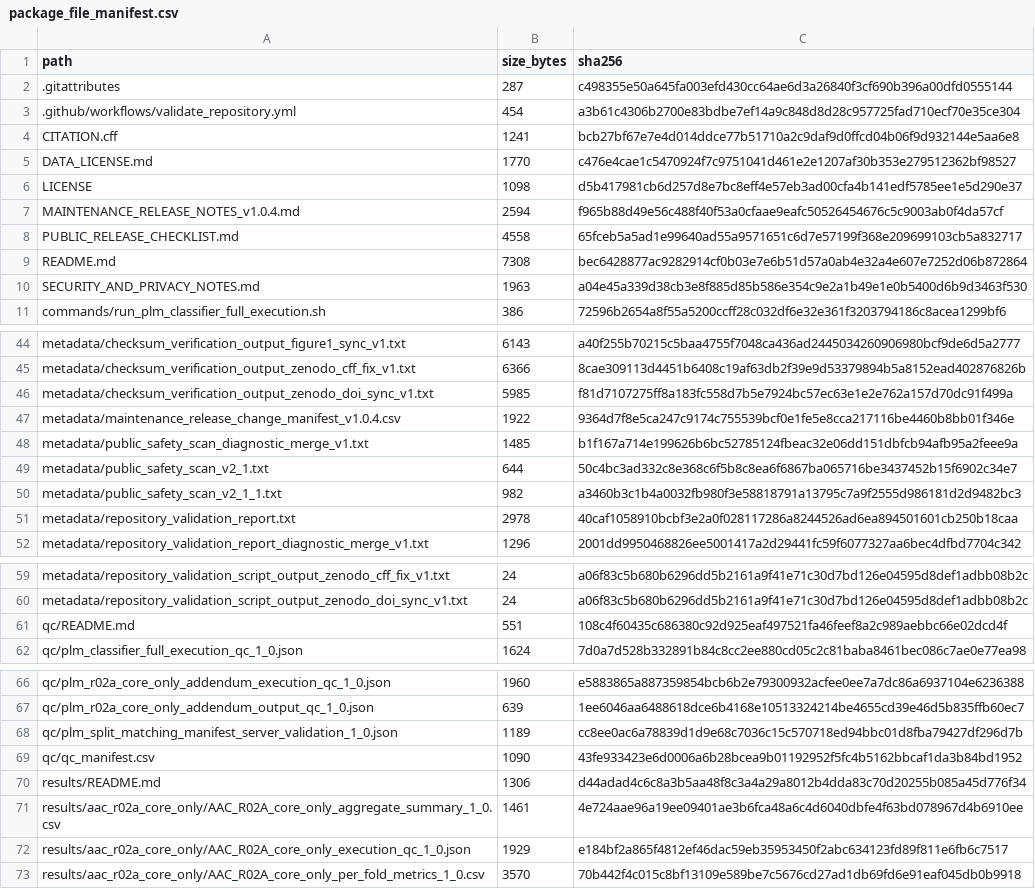
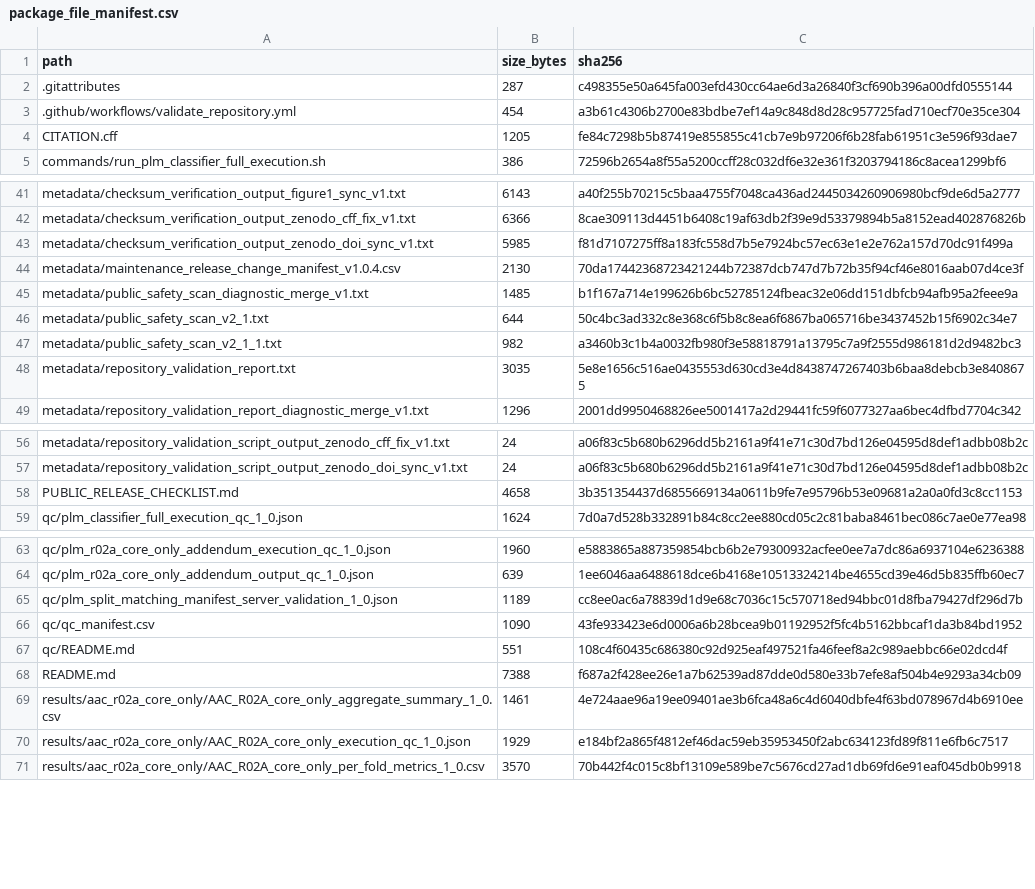
Before and after one commit to hjk-l908/idaop-benchmarking-framework, a CSV file: metadata/package_file_manifest.csv, drawn as a sheet; only a part is shown, gaps mark what is left out; the diff covers the shown part only.

```diff
--- a/metadata/package_file_manifest.csv
+++ b/metadata/package_file_manifest.csv
@@ -3,9 +3,3 @@ path,size_bytes,sha256
 .github/workflows/validate_repository.yml,454,a3b61c4306b2700e83bdbe7ef14a9c848d8d28c957725fad710ecf70e35ce304
-CITATION.cff,1241,bcb27bf67e7e4d014ddce77b51710a2c9daf9d0ffcd04b06f9d932144e5aa6e8
-DATA_LICENSE.md,1770,c476e4cae1c5470924f7c9751041d461e2e1207af30b353e279512362bf98527
-LICENSE,1098,d5b417981cb6d257d8e7bc8eff4e57eb3ad00cfa4b141edf5785ee1e5d290e37
-MAINTENANCE_RELEASE_NOTES_v1.0.4.md,2594,f965b88d49e56c488f40f53a0cfaae9eafc50526454676c5c9003ab0f4da57cf
-PUBLIC_RELEASE_CHECKLIST.md,4558,65fceb5a5ad1e99640ad55a9571651c6d7e57199f368e209699103cb5a832717
-README.md,7308,bec6428877ac9282914cf0b03e7e6b51d57a0ab4e32a4e607e7252d06b872864
-SECURITY_AND_PRIVACY_NOTES.md,1963,a04e45a339d38cb3e8f885d85b586e354c9e2a1b49e1e0b5400d6b9d3463f530
+CITATION.cff,1205,fe84c7298b5b87419e855855c41cb7e9b97206f6b28fab61951c3e596f93dae7
 commands/run_plm_classifier_full_execution.sh,386,72596b2654a8f55a5200ccff28c032df6e32e361f3203794186c8acea1299bf6
@@ -46,3 +43,3 @@ metadata/checksum_verification_output_zenodo_cff_fix_v1.txt,6366,8cae309113d4451
 metadata/checksum_verification_output_zenodo_doi_sync_v1.txt,5985,f81d7107275ff8a183fc558d7b5e7924bc57ec63e1e2e762a157d70dc91f499a
-metadata/maintenance_release_change_manifest_v1.0.4.csv,1922,9364d7f8e5ca247c9174c755539bcf0e1fe5e8cca217116be4460b8bb01f346e
+metadata/maintenance_release_change_manifest_v1.0.4.csv,2130,70da17442368723421244b72387dcb747d7b72b35f94cf46e8016aab07d4ce3f
 metadata/public_safety_scan_diagnostic_merge_v1.txt,1485,b1f167a714e199626b6bc52785124fbeac32e06dd151dbfcb94afb95a2feee9a
@@ -50,3 +47,3 @@ metadata/public_safety_scan_v2_1.txt,644,50c4bc3ad332c8e368c6f5b8c8ea6f6867ba065
 metadata/public_safety_scan_v2_1_1.txt,982,a3460b3c1b4a0032fb980f3e58818791a13795c7a9f2555d986181d2d9482bc3
-metadata/repository_validation_report.txt,2978,40caf1058910bcbf3e2a0f028117286a8244526ad6ea894501601cb250b18caa
+metadata/repository_validation_report.txt,3035,5e8e1656c516ae0435553d630cd3e4d8438747267403b6baa8debcb3e8408675
 metadata/repository_validation_report_diagnostic_merge_v1.txt,1296,2001dd9950468826ee5001417a2d29441fc59f6077327aa6bec4dfbd7704c342
@@ -60,3 +57,3 @@ metadata/repository_validation_script_output_zenodo_cff_fix_v1.txt,24,a06f83c5b6
 metadata/repository_validation_script_output_zenodo_doi_sync_v1.txt,24,a06f83c5b680b6296dd5b2161a9f41e71c30d7bd126e04595d8def1adbb08b2c
-qc/README.md,551,108c4f60435c686380c92d925eaf497521fa46feef8a2c989aebbc66e02dcd4f
+PUBLIC_RELEASE_CHECKLIST.md,4658,3b351354437d6855669134a0611b9fe7e95796b53e09681a2a0a0fd3c8cc1153
 qc/plm_classifier_full_execution_qc_1_0.json,1624,7d0a7d528b332891b84c8cc2ee880cd05c2c81baba8461bec086c7ae0e77ea98
@@ -69,3 +66,4 @@ qc/plm_split_matching_manifest_server_validation_1_0.json,1189,cc8ee0ac6a78839d1
 qc/qc_manifest.csv,1090,43fe933423e6d0006a6b28bcea9b01192952f5fc4b5162bbcaf1da3b84bd1952
-results/README.md,1306,d44adad4c6c8a3b5aa48f8c3a4a29a8012b4dda83c70d20255b085a45d776f34
+qc/README.md,551,108c4f60435c686380c92d925eaf497521fa46feef8a2c989aebbc66e02dcd4f
+README.md,7388,f687a2f428ee26e1a7b62539ad87dde0d580e33b7efe8af504b4e9293a34cb09
 results/aac_r02a_core_only/AAC_R02A_core_only_aggregate_summary_1_0.csv,1461,4e724aae96a19ee09401ae3b6fca48a6c4d6040dbfe4f63bd078967d4b6910ee
```
Also changed, not shown: 3 added rows, 1 removed row, 7 moved rows and 37 edited cells elsewhere in this file, metadata/maintenance_release_change_manifest_v1.0.4.csv, 9 other files.
